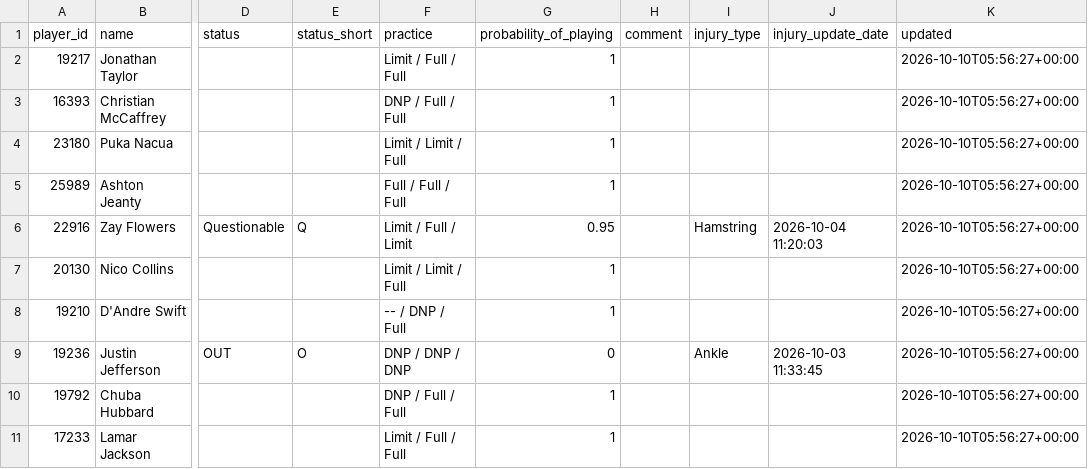
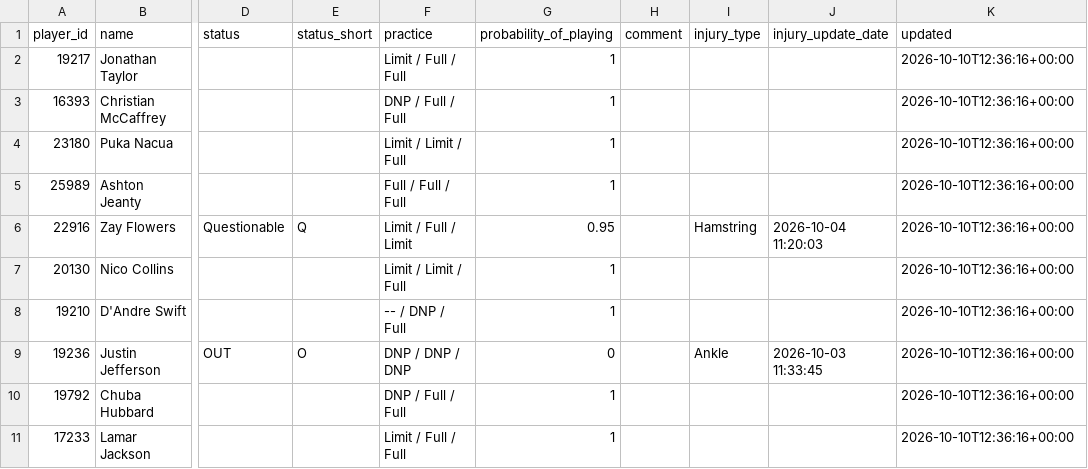
Before and after one commit to nukesim/nuke-dfs-hub, a CSV file: data/nfl_availability_current.csv, drawn as a sheet; only a part is shown, gaps mark what is left out; the diff names each change by its address in the sheet, - before the commit and + after, or states it on an @@ line.

```diff
--- a/data/nfl_availability_current.csv
+++ b/data/nfl_availability_current.csv
-K2:K11 (updated): 2026-10-10T05:56:27+00:00
+K2:K11 (updated): 2026-10-10T12:36:16+00:00
```
